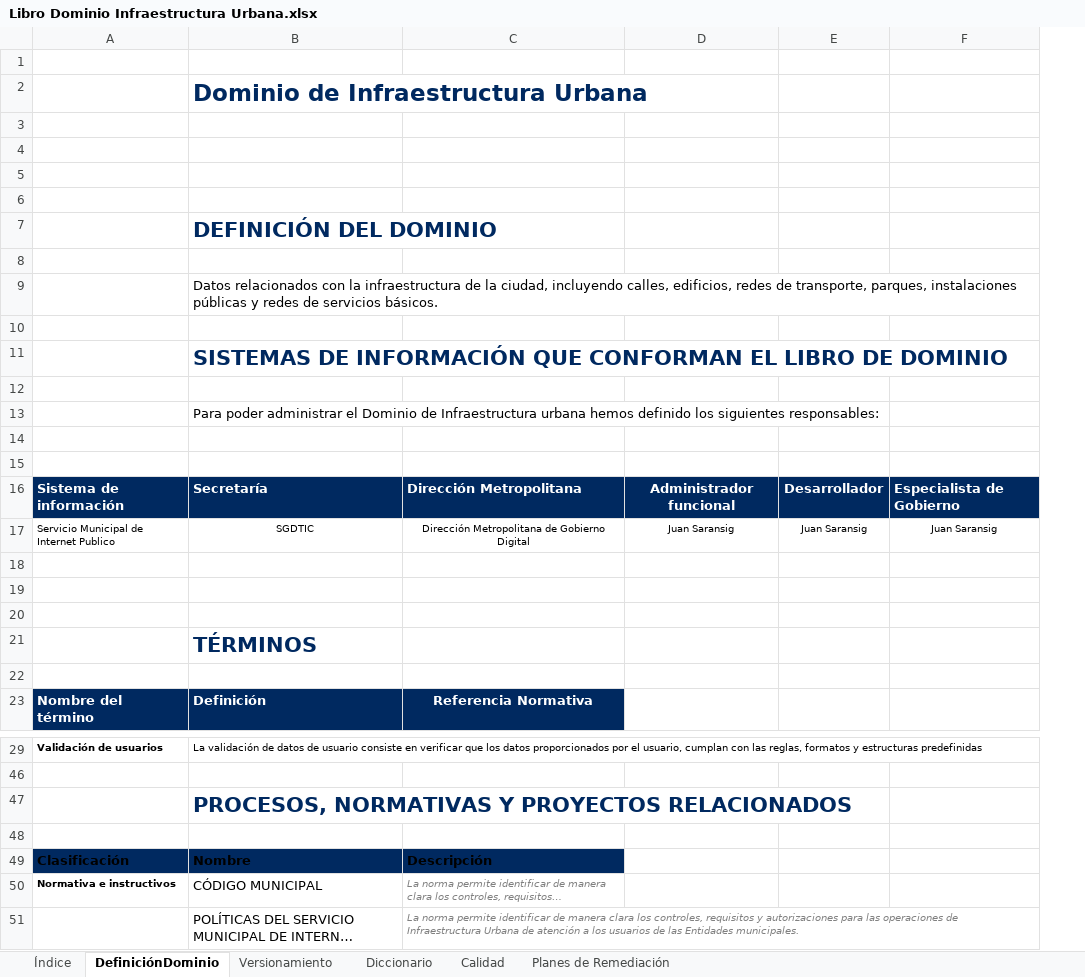
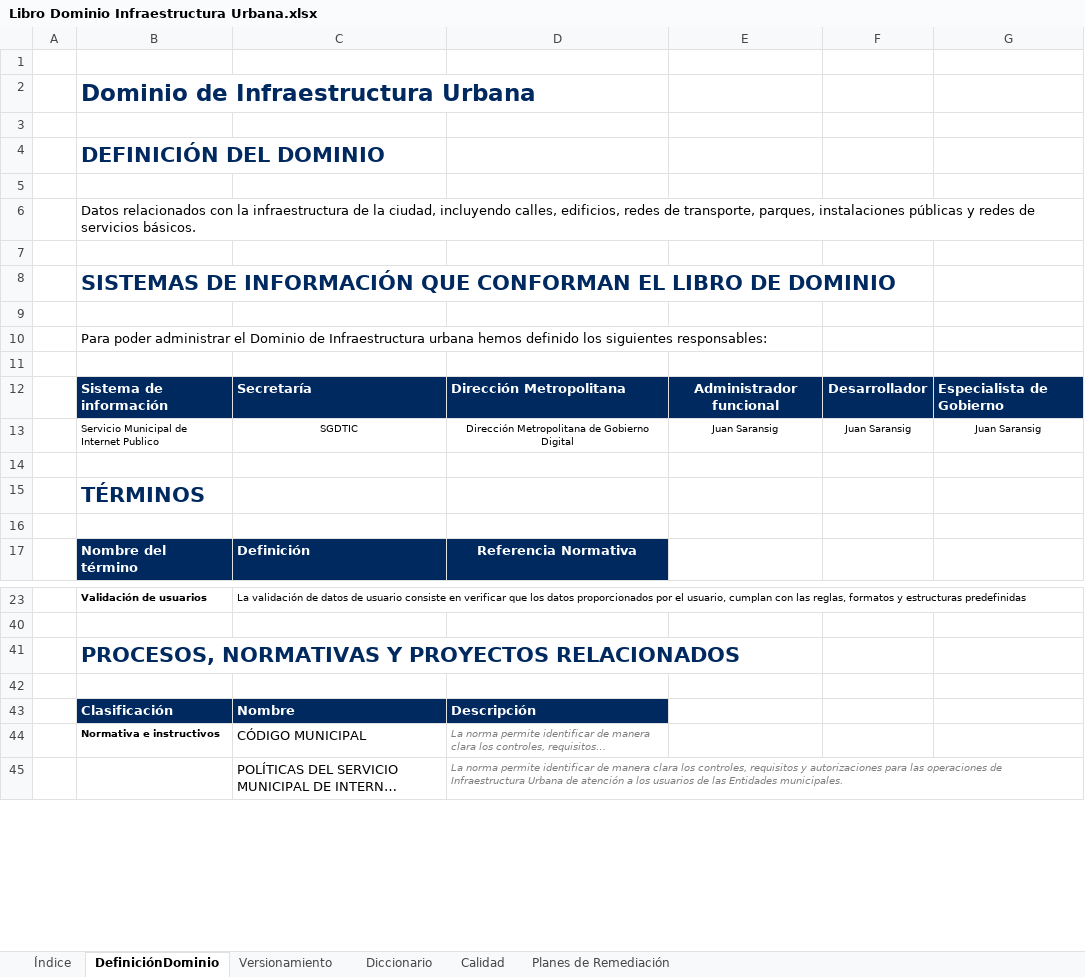
Before and after one commit to Josefu-zero/Excel-to-HTML, an Excel workbook: Libro Dominio Infraestructura Urbana.xlsx, sheet DefiniciónDominio, drawn as a sheet; only a part is shown, gaps mark what is left out; long unchanged cells end in …; values as stored, in another font and other column widths than the file's, no borders; charts and pictures not drawn; removed rows and columns are numbered as before the commit, all else as after; the diff covers the shown part only; the diff names each change by its address in the sheet, - before the commit and + after, or states it on an @@ line.

```diff
--- a/Libro Dominio Infraestructura Urbana.xlsx (sheet DefiniciónDominio)
+++ b/Libro Dominio Infraestructura Urbana.xlsx (sheet DefiniciónDominio)
+column A, empty
-row 2:  | Dominio de Infraestructura Urbana
+row 2:  | Dominio de Infraestructura Urbana
+row 4:  | DEFINICIÓN DEL DOMINIO
+row 6:  | Datos relacionados con la infraestructura de la ciudad, incluyendo calles, edificios, redes de transporte, parques, instalaciones públicas y redes de servicios básicos.
+row 8:  | SISTEMAS DE INFORMACIÓN QUE CONFORMAN EL LIBRO DE DOMINIO
-row 7:  | DEFINICIÓN DEL DOMINIO
-B10: (empty)
+B10: Para poder administrar el Dominio de Infraestructura urbana hemos definido los siguientes responsables:
-row 9:  | Datos relacionados con la infraestructura de la ciudad, incluyendo calles, edificios, redes de transporte, parques, instalaciones públicas y redes de servicios básicos.
-row 10: (empty)
-row 11:  | SISTEMAS DE INFORMACIÓN QUE CONFORMAN EL LIBRO DE DOMINIO
-row 12: (empty)
-row 13:  | Para poder administrar el Dominio de Infraestructura urbana hemos definido los siguientes responsables:
-row 14: (empty)
-B15: (empty)
+B15: TÉRMINOS
-row 20: (empty)
-row 21:  | TÉRMINOS
-row 47:  | PROCESOS, NORMATIVAS Y PROYECTOS RELACIONADOS
+row 41:  | PROCESOS, NORMATIVAS Y PROYECTOS RELACIONADOS
-B43:D43 text colour: black
+B43:D43 text colour: #FFFFFF
```
Also changed, not shown: 2 added rows, 2 removed rows, 2 edited cells and cell formats elsewhere in this sheet, sheet Versionamiento, sheet Calidad, sheet Diccionario, sheet Planes de Remediación, charts or pictures, 9 other files.
